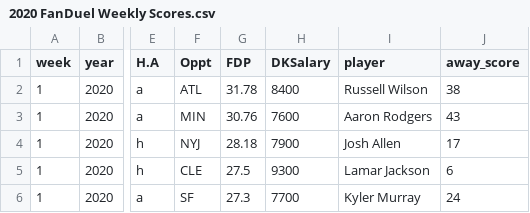
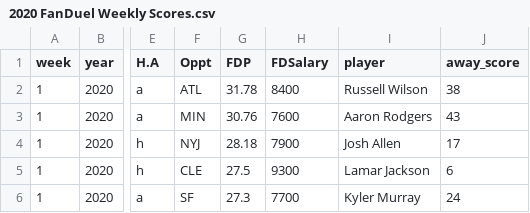
Before and after one commit to samhoppen/Fantasy-Evaluator, a CSV file: Data/2020 FanDuel Weekly Scores.csv, drawn as a sheet; only a part is shown, gaps mark what is left out; the diff names each change by its address in the sheet, - before the commit and + after, or states it on an @@ line.

Commit message:
Update to FDSalary

```diff
--- a/Data/2020 FanDuel Weekly Scores.csv
+++ b/Data/2020 FanDuel Weekly Scores.csv
-H1: DKSalary
+H1: FDSalary
```
